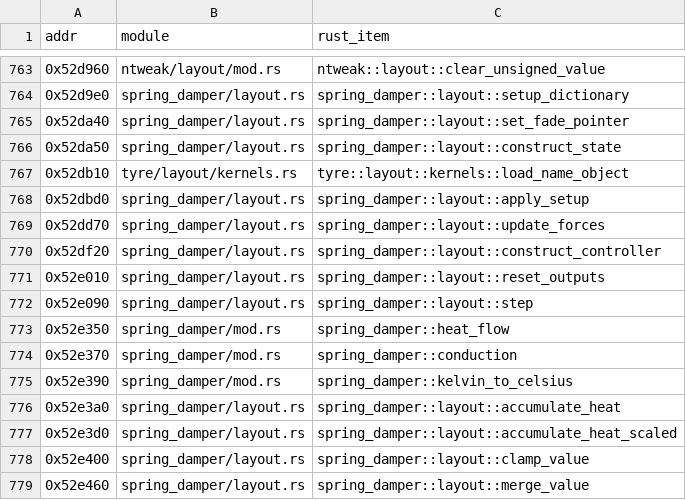
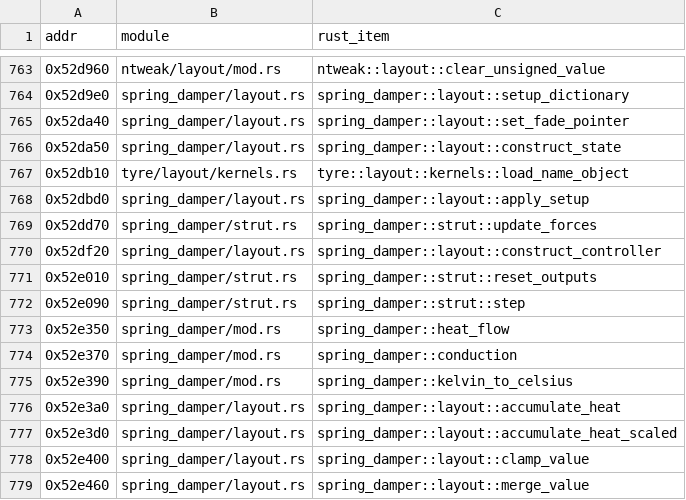
Before and after one commit to JodusNodus/rerbr, a CSV file: crates/rbr-physics/ports.csv, drawn as a sheet; only a part is shown, gaps mark what is left out.

Commit message:
The views always hold their typed state
Drop the per-call image views and wrappers: EngineView::image, SolidView::image's
fallbacks, with_strut, with_vcu and the Mem entry points of the strut; held_solids
is no longer optional.

```diff
--- a/crates/rbr-physics/ports.csv
+++ b/crates/rbr-physics/ports.csv
@@ -768,6 +768,6 @@ addr,module,rust_item
 0x52dbd0,spring_damper/layout.rs,spring_damper::layout::apply_setup
-0x52dd70,spring_damper/layout.rs,spring_damper::layout::update_forces
+0x52dd70,spring_damper/strut.rs,spring_damper::strut::update_forces
 0x52df20,spring_damper/layout.rs,spring_damper::layout::construct_controller
-0x52e010,spring_damper/layout.rs,spring_damper::layout::reset_outputs
-0x52e090,spring_damper/layout.rs,spring_damper::layout::step
+0x52e010,spring_damper/strut.rs,spring_damper::strut::reset_outputs
+0x52e090,spring_damper/strut.rs,spring_damper::strut::step
 0x52e350,spring_damper/mod.rs,spring_damper::heat_flow
```
Also changed, not shown: 11 other files.
